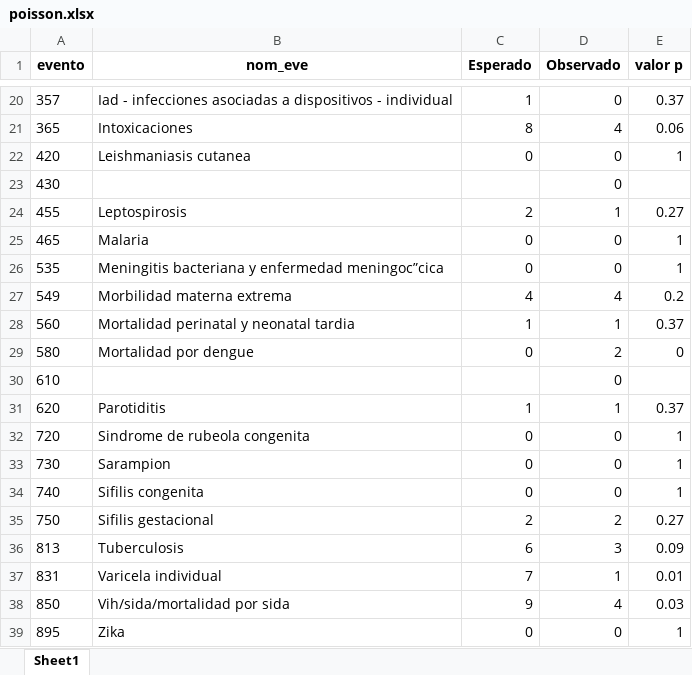
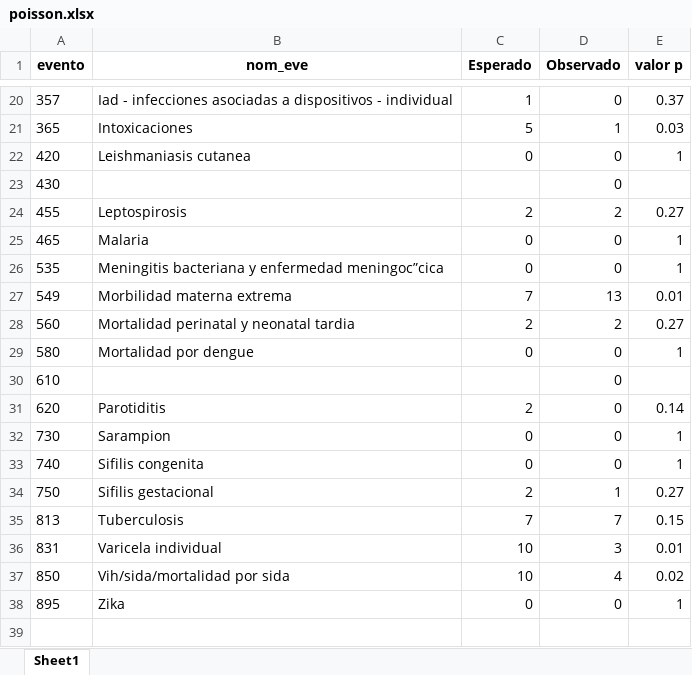
Before and after one commit to sivigilaper/Boletin_epi, an Excel workbook: Boletin_ Epi_Pereira/Datos/poisson.xlsx, sheet Sheet1, drawn as a sheet; only a part is shown, gaps mark what is left out; values as stored, in another font and other column widths than the file's, no borders; removed rows and columns are numbered as before the commit, all else as after; the diff covers the shown part only; the diff names each change by its address in the sheet, - before the commit and + after, or states it on an @@ line.

```diff
--- a/Boletin_ Epi_Pereira/Datos/poisson.xlsx (sheet Sheet1)
+++ b/Boletin_ Epi_Pereira/Datos/poisson.xlsx (sheet Sheet1)
-C21 (Esperado): 8
+C21 (Esperado): 5
-D21 (Observado): 4
+D21 (Observado): 1
-E21 (valor p): 0.06
+E21 (valor p): 0.03
-D24 (Observado): 1
+D24 (Observado): 2
-C27 (Esperado): 4
+C27 (Esperado): 7
-D27 (Observado): 4
+D27 (Observado): 13
-E27 (valor p): 0.2
+E27 (valor p): 0.01
-C28 (Esperado): 1
+C28 (Esperado): 2
-D28 (Observado): 1
+D28 (Observado): 2
-E28 (valor p): 0.37
+E28 (valor p): 0.27
-D29 (Observado): 2
+D29 (Observado): 0
-E29 (valor p): 0
+E29 (valor p): 1
-C31 (Esperado): 1
+C31 (Esperado): 2
-D31 (Observado): 1
+D31 (Observado): 0
-E31 (valor p): 0.37
+E31 (valor p): 0.14
-row 32: 720 | Sindrome de rubeola congenita | 0 | 0 | 1
-D34 (Observado): 2
+D34 (Observado): 1
-C35 (Esperado): 6
+C35 (Esperado): 7
-D35 (Observado): 3
+D35 (Observado): 7
-E35 (valor p): 0.09
+E35 (valor p): 0.15
-C36 (Esperado): 7
+C36 (Esperado): 10
-D36 (Observado): 1
+D36 (Observado): 3
-C37 (Esperado): 9
+C37 (Esperado): 10
-E37 (valor p): 0.03
+E37 (valor p): 0.02
```
Also changed, not shown: 30 edited cells elsewhere in this sheet, Boletin_ Epi_Pereira/Datos/eda2018.xlsx, 7 other files.
